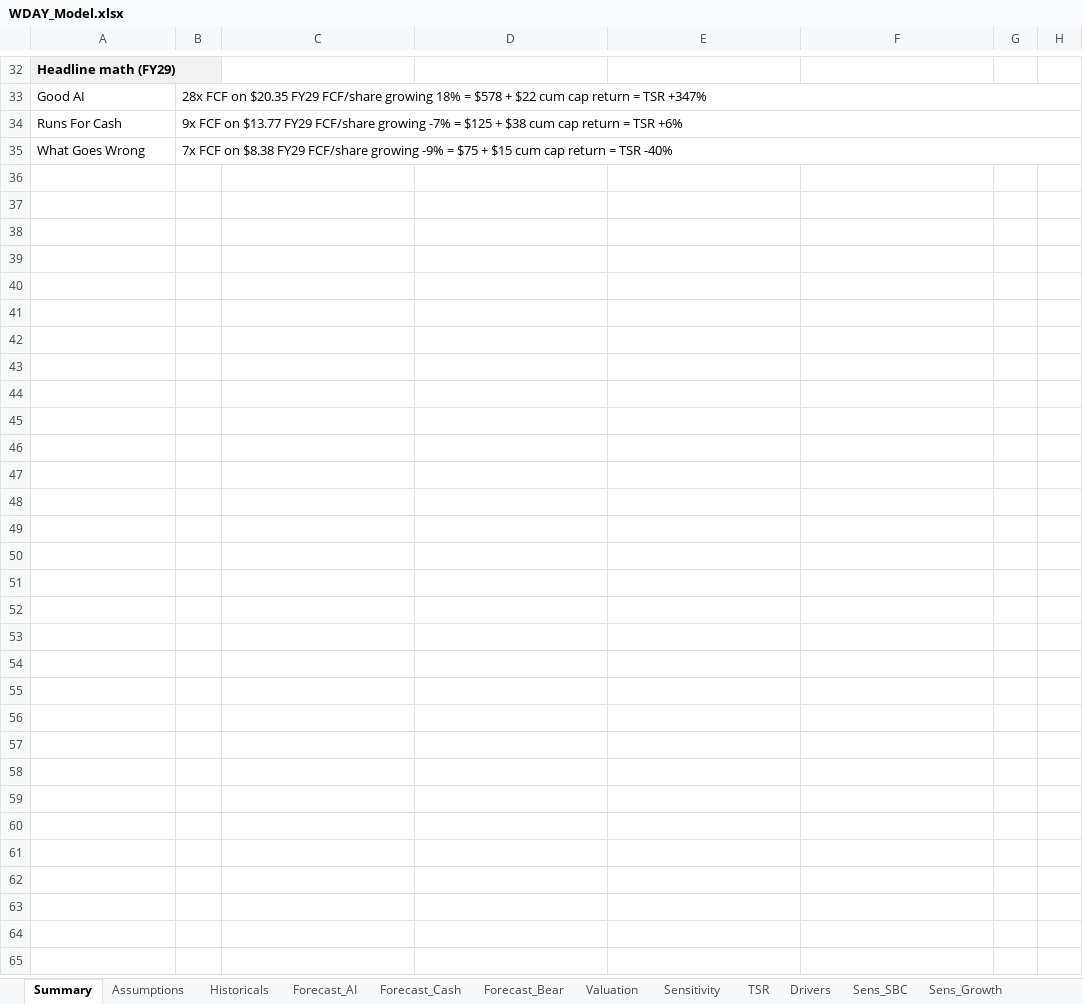
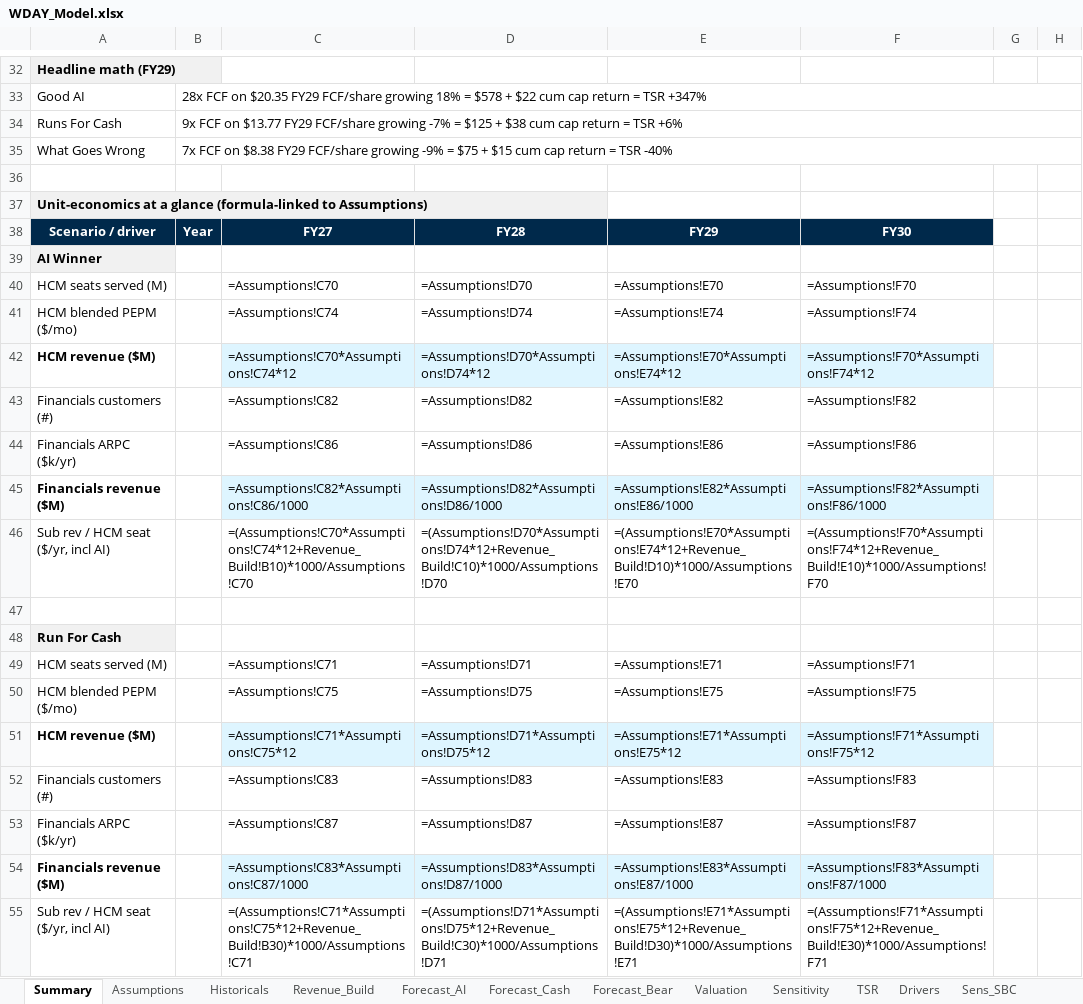
Before and after one commit to jhdavis789/wday-pitch, an Excel workbook: WDAY_Model.xlsx, sheet Summary, drawn as a sheet; only a part is shown, gaps mark what is left out; values as stored, in another font and other column widths than the file's, no borders; formulas without a stored value are shown as written; the diff covers the shown part only; the diff names each change by its address in the sheet, - before the commit and + after, or states it on an @@ line.

Commit message:
Wire unit economics as upstream driver: HCM=seats×PEPM, Fin=customers×ARPC

```diff
--- a/WDAY_Model.xlsx (sheet Summary)
+++ b/WDAY_Model.xlsx (sheet Summary)
+row 36: (empty)
+row 37: Unit-economics at a glance (formula-linked to Assumptions)
+row 38: Scenario / driver | Year | FY27 | FY28 | FY29 | FY30
+row 39: AI Winner
+row 40: HCM seats served (M) |  | =Assumptions!C70 | =Assumptions!D70 | =Assumptions!E70 | =Assumptions!F70
+row 41: HCM blended PEPM ($/mo) |  | =Assumptions!C74 | =Assumptions!D74 | =Assumptions!E74 | =Assumptions!F74
+row 42: HCM revenue ($M) |  | =Assumptions!C70*Assumptions!C74*12 | =Assumptions!D70*Assumptions!D74*12 | =Assumptions!E70*Assumptions!E74*12 | =Assumptions!F70*Assumptions!F74*12
+row 43: Financials customers (#) |  | =Assumptions!C82 | =Assumptions!D82 | =Assumptions!E82 | =Assumptions!F82
+row 44: Financials ARPC ($k/yr) |  | =Assumptions!C86 | =Assumptions!D86 | =Assumptions!E86 | =Assumptions!F86
+row 45: Financials revenue ($M) |  | =Assumptions!C82*Assumptions!C86/1000 | =Assumptions!D82*Assumptions!D86/1000 | =Assumptions!E82*Assumptions!E86/1000 | =Assumptions!F82*Assumptions!F86/1000
+row 46: Sub rev / HCM seat ($/yr, incl AI) |  | =(Assumptions!C70*Assumptions!C74*12+Revenue_Build!B10)*1000/Assumptions!C70 | =(Assumptions!D70*Assumptions!D74*12+Revenue_Build!C10)*1000/Assumptions!D70 | =(Assumptions!E70*Assumptions!E74*12+Revenue_Build!D10)*1000/Assumptions!E70 | =(Assumptions!F70*Assumptions!F74*12+Revenue_Build!E10)*1000/Assumptions!F70
+row 47: (empty)
+row 48: Run For Cash
+row 49: HCM seats served (M) |  | =Assumptions!C71 | =Assumptions!D71 | =Assumptions!E71 | =Assumptions!F71
+row 50: HCM blended PEPM ($/mo) |  | =Assumptions!C75 | =Assumptions!D75 | =Assumptions!E75 | =Assumptions!F75
+row 51: HCM revenue ($M) |  | =Assumptions!C71*Assumptions!C75*12 | =Assumptions!D71*Assumptions!D75*12 | =Assumptions!E71*Assumptions!E75*12 | =Assumptions!F71*Assumptions!F75*12
+row 52: Financials customers (#) |  | =Assumptions!C83 | =Assumptions!D83 | =Assumptions!E83 | =Assumptions!F83
+row 53: Financials ARPC ($k/yr) |  | =Assumptions!C87 | =Assumptions!D87 | =Assumptions!E87 | =Assumptions!F87
+row 54: Financials revenue ($M) |  | =Assumptions!C83*Assumptions!C87/1000 | =Assumptions!D83*Assumptions!D87/1000 | =Assumptions!E83*Assumptions!E87/1000 | =Assumptions!F83*Assumptions!F87/1000
+row 55: Sub rev / HCM seat ($/yr, incl AI) |  | =(Assumptions!C71*Assumptions!C75*12+Revenue_Build!B30)*1000/Assumptions!C71 | =(Assumptions!D71*Assumptions!D75*12+Revenue_Build!C30)*1000/Assumptions!D71 | =(Assumptions!E71*Assumptions!E75*12+Revenue_Build!D30)*1000/Assumptions!E71 | =(Assumptions!F71*Assumptions!F75*12+Revenue_Build!E30)*1000/Assumptions!F71
```
Also changed, not shown: 9 added rows elsewhere in this sheet, sheet Assumptions, sheet Revenue_Build, sheet 3Stmt_Bear, sheet 3Stmt_Cash, sheet 3Stmt_AI, sheet Forecast_Bear, 2 more sheets, other sheet tabs.
